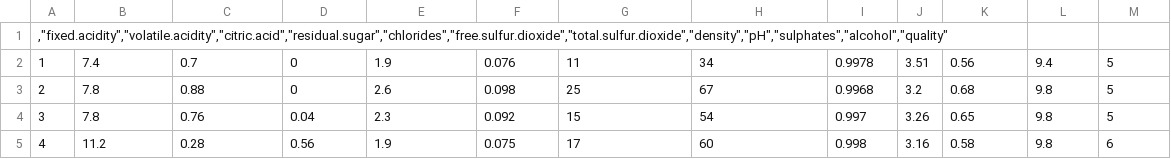
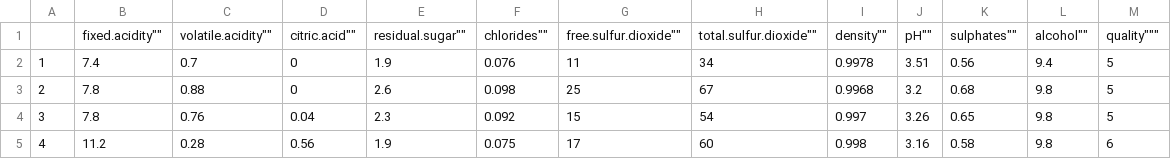
Before and after one commit to kOmPiL9ItoR/Lab_10, a CSV file: wineQualityReds.csv, drawn as a sheet; only a part is shown; removed rows and columns are numbered as before the commit, all else as after; the diff names each change by its address in the sheet, - before the commit and + after, or states it on an @@ line.

Commit message:
Update wineQualityReds.csv

```diff
--- a/wineQualityReds.csv
+++ b/wineQualityReds.csv
-row 1: ,"fixed.acidity","volatile.acidity","citric.acid","residual.sugar","chlorides","free.sulfur.dioxide","total.sulfur.dioxide","density","pH","sulphates","alcohol","quality"
+row 1:  | fixed.acidity"" | volatile.acidity"" | citric.acid"" | residual.sugar"" | chlorides"" | free.sulfur.dioxide"" | total.sulfur.dioxide"" | density"" | pH"" | sulphates"" | alcohol"" | quality"""
```
